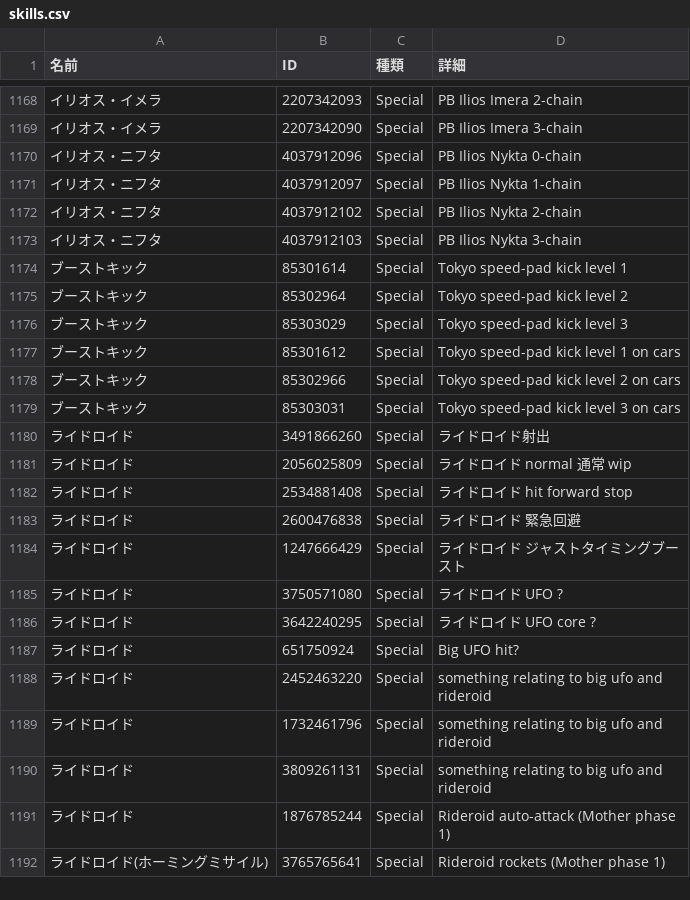
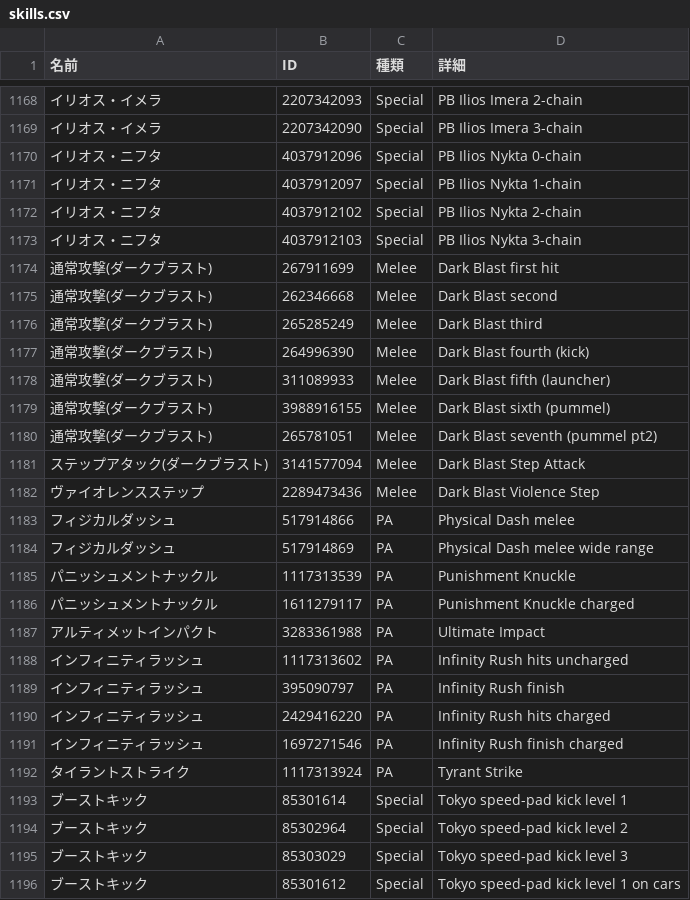
Before and after one commit to nemomomo/PSO2ACT, a CSV file: PSO2ACT/skills.csv, drawn as a sheet; only a part is shown, gaps mark what is left out; the shorter side is filled out with more unchanged rows; the diff names each change by its address in the sheet, - before the commit and + after, or states it on an @@ line.

Commit message:
ゴリラ

```diff
--- a/PSO2ACT/skills.csv
+++ b/PSO2ACT/skills.csv
+row 1174: 通常攻撃(ダークブラスト) | 267911699 | Melee | Dark Blast first hit
+row 1175: 通常攻撃(ダークブラスト) | 262346668 | Melee | Dark Blast second
+row 1176: 通常攻撃(ダークブラスト) | 265285249 | Melee | Dark Blast third
+row 1177: 通常攻撃(ダークブラスト) | 264996390 | Melee | Dark Blast fourth (kick)
+row 1178: 通常攻撃(ダークブラスト) | 311089933 | Melee | Dark Blast fifth (launcher)
+row 1179: 通常攻撃(ダークブラスト) | 3988916155 | Melee | Dark Blast sixth (pummel)
+row 1180: 通常攻撃(ダークブラスト) | 265781051 | Melee | Dark Blast seventh (pummel pt2)
+row 1181: ステップアタック(ダークブラスト) | 3141577094 | Melee | Dark Blast Step Attack
+row 1182: ヴァイオレンスステップ | 2289473436 | Melee | Dark Blast Violence Step
+row 1183: フィジカルダッシュ | 517914866 | PA | Physical Dash melee
+row 1184: フィジカルダッシュ | 517914869 | PA | Physical Dash melee wide range
+row 1185: パニッシュメントナックル | 1117313539 | PA | Punishment Knuckle
+row 1186: パニッシュメントナックル | 1611279117 | PA | Punishment Knuckle charged
+row 1187: アルティメットインパクト | 3283361988 | PA | Ultimate Impact
+row 1188: インフィニティラッシュ | 1117313602 | PA | Infinity Rush hits uncharged
+row 1189: インフィニティラッシュ | 395090797 | PA | Infinity Rush finish
+row 1190: インフィニティラッシュ | 2429416220 | PA | Infinity Rush hits charged
+row 1191: インフィニティラッシュ | 1697271546 | PA | Infinity Rush finish charged
+row 1192: タイラントストライク | 1117313924 | PA | Tyrant Strike
```
